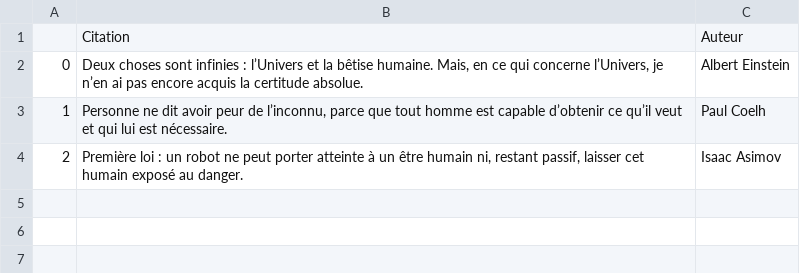
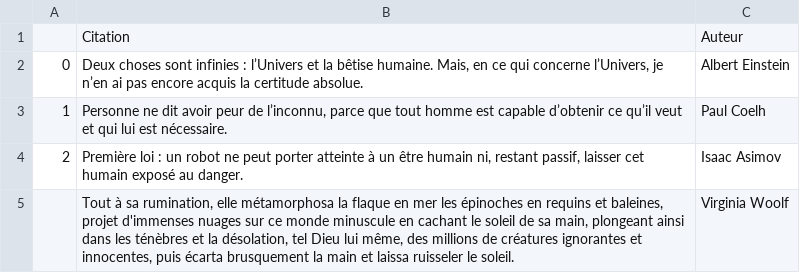
Before and after one commit to YannSeiller/One_day_one_quote, a CSV file: Citastr.csv, drawn as a sheet.

Commit message:
Add a Virginia Woolf quote

```diff
--- a/Citastr.csv
+++ b/Citastr.csv
@@ -4 +4,2 @@
 2,"Première loi : un robot ne peut porter atteinte à un être humain ni, restant passif, laisser cet humain exposé au danger.",Isaac Asimov
+,"Tout à sa rumination, elle métamorphosa la flaque en mer les épinoches en requins et baleines, projet d'immenses nuages sur ce monde minuscule en cachant le soleil de sa main, plongeant ainsi dans les ténèbres et la désolation, tel Dieu lui même, des millions de créatures ignorantes et innocentes, puis écarta brusquement la main et laissa ruisseler le soleil.  ",Virginia Woolf
```
